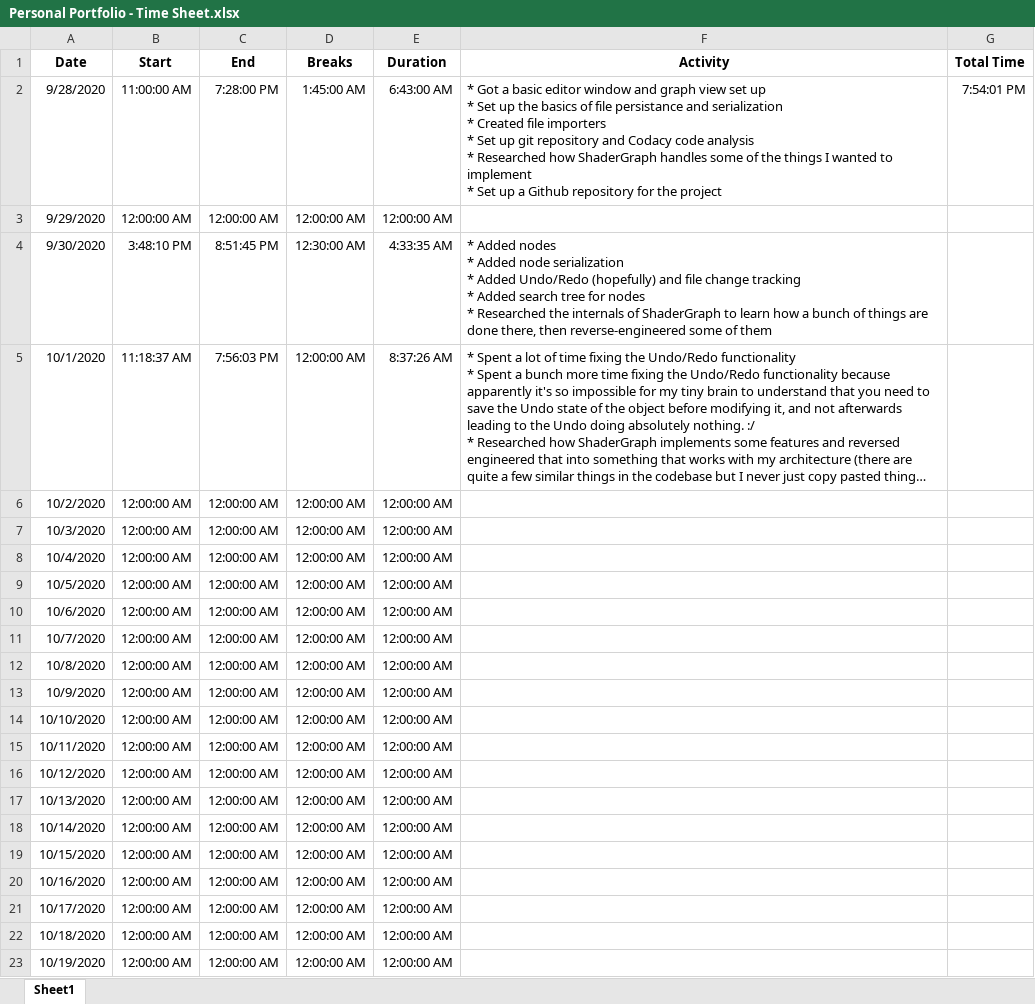
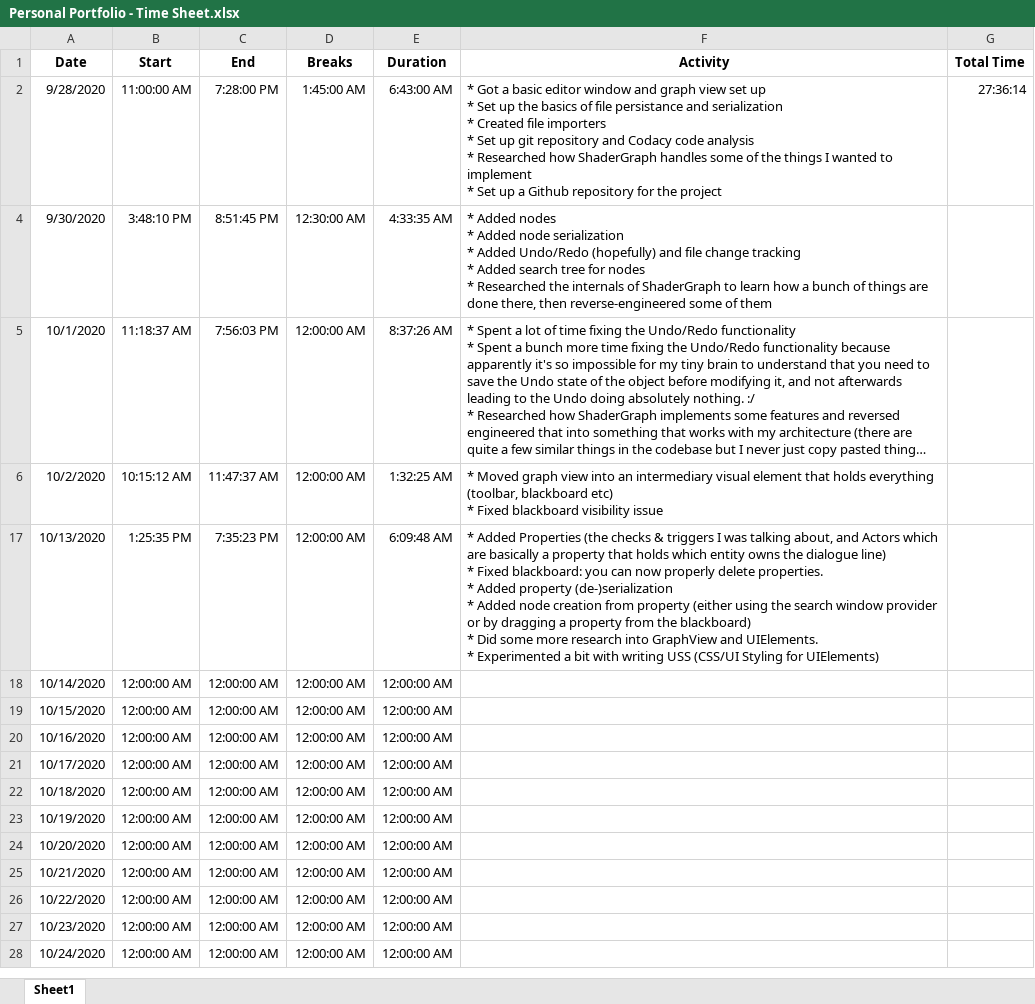
Before and after one commit to TeodorVecerdi/DialogueGraph, an Excel workbook: Personal Portfolio - Time Sheet.xlsx, sheet Sheet1, drawn as a sheet; only a part is shown; the shorter side is filled out with more unchanged rows; long unchanged cells end in …; values as stored, in another font and other column widths than the file's, no borders; ↵ is a line break in a cell; the diff names each change by its address in the sheet, - before the commit and + after, or states it on an @@ line.

Commit message:
Add Properties (Checks, Triggers and Actors) - Added Properties (the checks & triggers I was talking about, and Actors which are basically a property that  holds which entity owns the dialogue line) - Fixed blackboard: you can now properly delete properties. - Added property (de-)serialization - Added node creation from property (either using the search window provider or by dragging a property from the blackboard)

```diff
--- a/Personal Portfolio - Time Sheet.xlsx (sheet Sheet1)
+++ b/Personal Portfolio - Time Sheet.xlsx (sheet Sheet1)
-G2 (Total Time): 7:54:01 PM
+G2 (Total Time): 27:36:14
@@ row 3 hidden: 9/29/2020 | 12:00:00 AM | 12:00:00 AM | 12:00:00 AM | 12:00:00 AM @@
-B6 (Start): 12:00:00 AM
+B6 (Start): 10:15:12 AM
-C6 (End): 12:00:00 AM
+C6 (End): 11:47:37 AM
-E6 (Duration): 12:00:00 AM
+E6 (Duration): 1:32:25 AM
-F6 (Activity): (empty)
+F6 (Activity): * Moved graph view into an intermediary visual element that holds everything (toolbar, blackboard etc) ↵ * Fixed blackboard visibility issue
@@ row 7 hidden: 10/3/2020 | 12:00:00 AM | 12:00:00 AM | 12:00:00 AM | 12:00:00 AM @@
@@ row 8 hidden: 10/4/2020 | 12:00:00 AM | 12:00:00 AM | 12:00:00 AM | 12:00:00 AM @@
@@ row 9 hidden: 10/5/2020 | 12:00:00 AM | 12:00:00 AM | 12:00:00 AM | 12:00:00 AM @@
@@ row 10 hidden: 10/6/2020 | 12:00:00 AM | 12:00:00 AM | 12:00:00 AM | 12:00:00 AM @@
@@ row 11 hidden: 10/7/2020 | 12:00:00 AM | 12:00:00 AM | 12:00:00 AM | 12:00:00 AM @@
@@ row 12 hidden: 10/8/2020 | 12:00:00 AM | 12:00:00 AM | 12:00:00 AM | 12:00:00 AM @@
@@ row 13 hidden: 10/9/2020 | 12:00:00 AM | 12:00:00 AM | 12:00:00 AM | 12:00:00 AM @@
@@ row 14 hidden: 10/10/2020 | 12:00:00 AM | 12:00:00 AM | 12:00:00 AM | 12:00:00 AM @@
@@ row 15 hidden: 10/11/2020 | 12:00:00 AM | 12:00:00 AM | 12:00:00 AM | 12:00:00 AM @@
@@ row 16 hidden: 10/12/2020 | 12:00:00 AM | 12:00:00 AM | 12:00:00 AM | 12:00:00 AM @@
-B17 (Start): 12:00:00 AM
+B17 (Start): 1:25:35 PM
-C17 (End): 12:00:00 AM
+C17 (End): 7:35:23 PM
-E17 (Duration): 12:00:00 AM
+E17 (Duration): 6:09:48 AM
-F17 (Activity): (empty)
+F17 (Activity): * Added Properties (the checks & triggers I was talking about, and Actors which are basically a property that holds which entity owns the dialogue line) ↵ * Fixed blackboard: you can now properly delete properties. ↵ * Added property (de-)serialization ↵ * Added node creation from property (either using the search window provider or by dragging a property from the blackboard) ↵ * Did some more research into GraphView and UIElements. ↵ * Experimented a bit with writing USS (CSS/UI Styling for UIElements)
```
Also changed, not shown: 54 other files.
